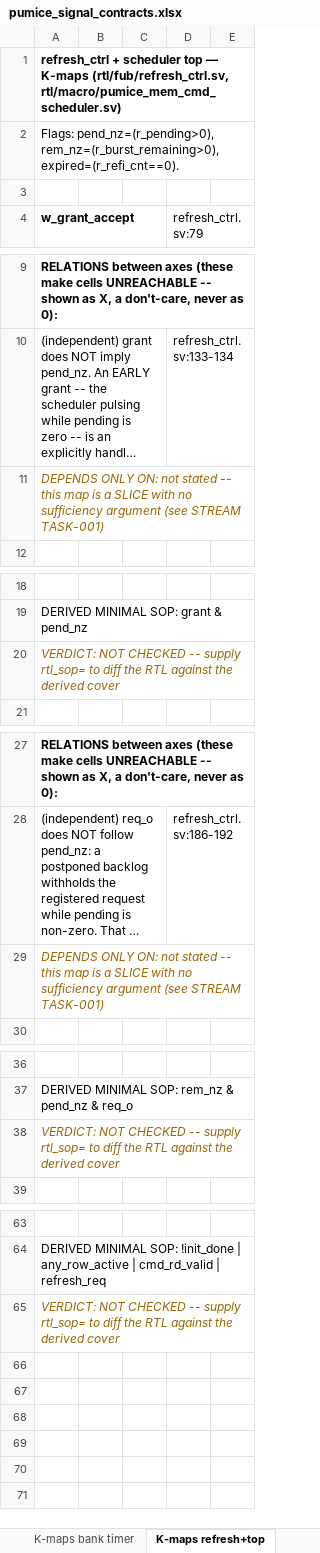
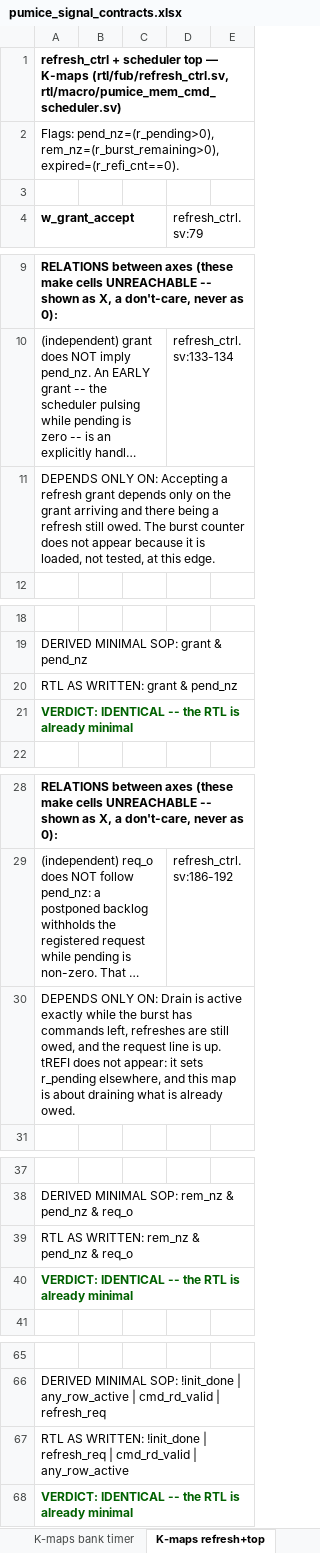
Before and after one commit to sean-galloway/RTLDesignSherpa, an Excel workbook: projects/components/memory-controllers/pumice-ddr2-lpddr2/docs/pumice_signal_contracts.xlsx, sheet K-maps refresh+top, drawn as a sheet; only a part is shown, gaps mark what is left out; long unchanged cells end in …; values as stored, in another font and other column widths than the file's, no borders; addresses are those after the commit; the diff covers the shown part only; the diff names each change by its address in the sheet, - before the commit and + after, or states it on an @@ line.

```diff
--- a/projects/components/memory-controllers/pumice-ddr2-lpddr2/docs/pumice_signal_contracts.xlsx (sheet K-maps refresh+top)
+++ b/projects/components/memory-controllers/pumice-ddr2-lpddr2/docs/pumice_signal_contracts.xlsx (sheet K-maps refresh+top)
-A11 (w_grant_accept): …ONLY ON: not stated -- this map is a SLICE with no sufficiency argument (see STREAM TASK-001)
+A11 (w_grant_accept): …ONLY ON: Accepting a refresh grant depends only on the grant arriving and there being a refresh still owed. The burst counter does not appear because it is loaded, not tested, at this edge.
@@ A11 italic: on → off, text colour: #9C6500 → black @@
-A20 (w_grant_accept): VERDICT: NOT CHECKED -- supply rtl_sop= to diff the RTL against the derived cover
+A20 (w_grant_accept): RTL AS WRITTEN: grant & pend_nz
@@ A20 italic: on → off, text colour: #9C6500 → black @@
+row 21: VERDICT: IDENTICAL -- the RTL is already minimal
-A30 (w_grant_accept): …ONLY ON: not stated -- this map is a SLICE with no sufficiency argument (see STREAM TASK-001)
+A30 (w_grant_accept): …ONLY ON: Drain is active exactly while the burst has commands left, refreshes are still owed, and the request line is up. tREFI does not appear: it sets r_pending elsewhere, and this map is about draining what is already owed.
@@ A30 italic: on → off, text colour: #9C6500 → black @@
-A39 (w_grant_accept): VERDICT: NOT CHECKED -- supply rtl_sop= to diff the RTL against the derived cover
+A39 (w_grant_accept): RTL AS WRITTEN: rem_nz & pend_nz & req_o
@@ A39 italic: on → off, text colour: #9C6500 → black @@
+row 40: VERDICT: IDENTICAL -- the RTL is already minimal
-A67 (w_grant_accept): VERDICT: NOT CHECKED -- supply rtl_sop= to diff the RTL against the derived cover
+A67 (w_grant_accept): RTL AS WRITTEN: !init_done | refresh_req | cmd_rd_valid | any_row_active
@@ A67 italic: on → off, text colour: #9C6500 → black @@
+row 68: VERDICT: IDENTICAL -- the RTL is already minimal
```
Also changed, not shown: 1 edited cell and cell formats elsewhere in this sheet, sheet K-maps arbiter, sheet K-maps bank timer, 3 other files.
